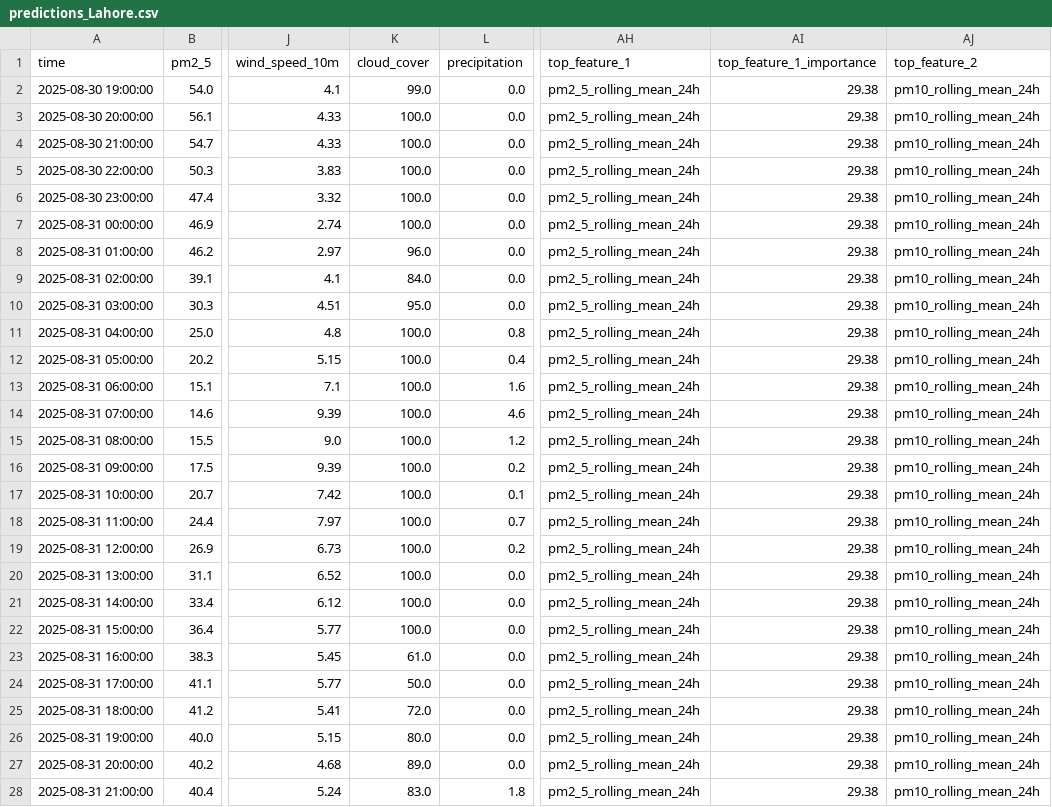
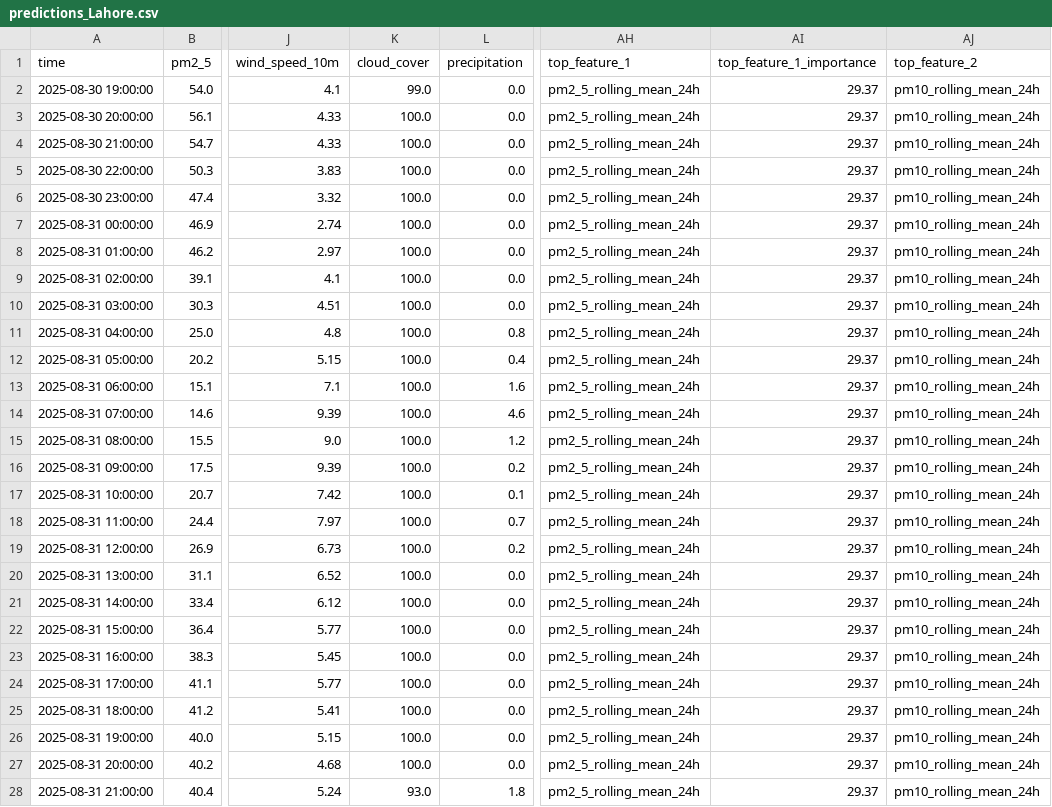
Before and after one commit to Quddusi-K/AQI_Prediction, a CSV file: data/predictions_Lahore.csv, drawn as a sheet; only a part is shown, gaps mark what is left out; the diff covers the shown part only; the diff names each change by its address in the sheet, - before the commit and + after, or states it on an @@ line.

```diff
--- a/data/predictions_Lahore.csv
+++ b/data/predictions_Lahore.csv
-AI2:AI28 (top_feature_1_importance): 29.38
+AI2:AI28 (top_feature_1_importance): 29.37
-K8 (cloud_cover): 96.0
+K8 (cloud_cover): 100.0
-K9 (cloud_cover): 84.0
+K9 (cloud_cover): 100.0
-K10 (cloud_cover): 95.0
+K10 (cloud_cover): 100.0
-K23 (cloud_cover): 61.0
+K23 (cloud_cover): 100.0
-K24 (cloud_cover): 50.0
+K24 (cloud_cover): 100.0
-K25 (cloud_cover): 72.0
+K25 (cloud_cover): 100.0
-K26 (cloud_cover): 80.0
+K26 (cloud_cover): 100.0
-K27 (cloud_cover): 89.0
+K27 (cloud_cover): 100.0
-K28 (cloud_cover): 83.0
+K28 (cloud_cover): 93.0
```
Also changed, not shown: 90 edited cells elsewhere in this file, data/predictions_Islamabad.csv, data/predictions_Karachi.csv, 3 other files.
